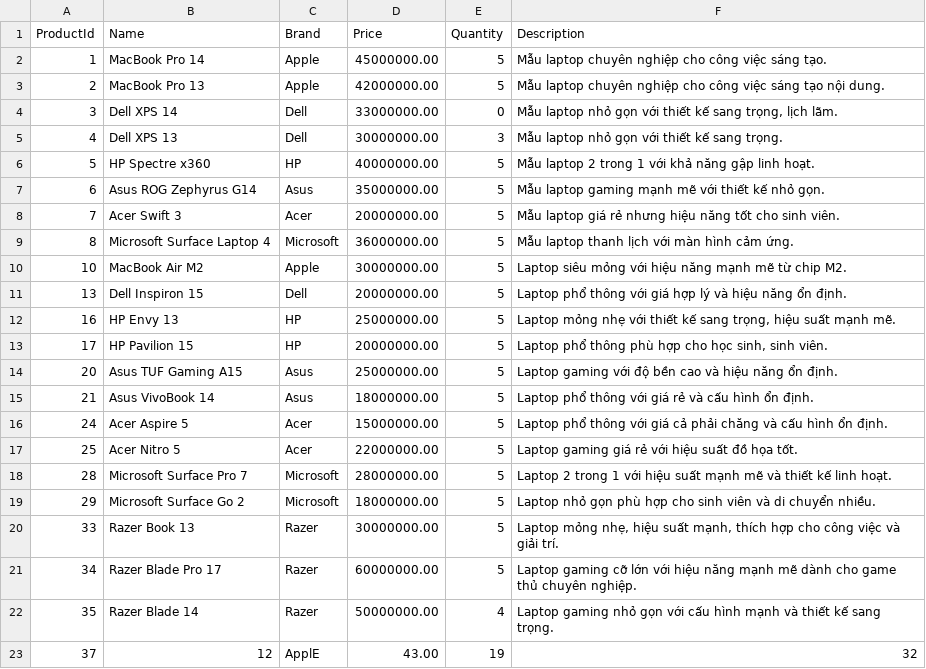
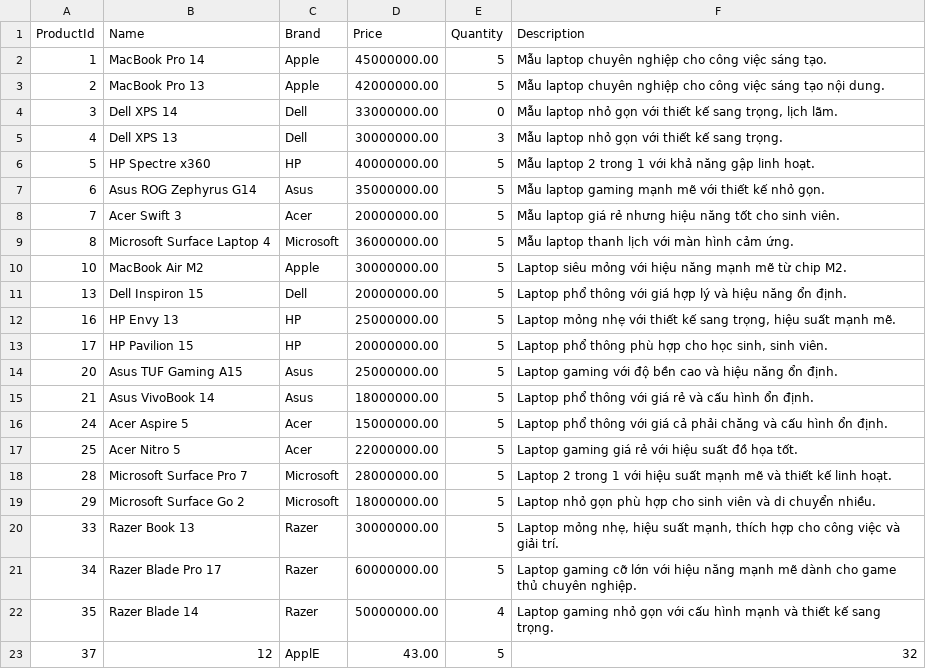
Before and after one commit to DuyTana273/C0624G1_Vu_Duy_Tan, a CSV file: C0624G1_Vu_Duy_Tan/module2/src/case_study/store/products.csv, drawn as a sheet.

```diff
--- a/C0624G1_Vu_Duy_Tan/module2/src/case_study/store/products.csv
+++ b/C0624G1_Vu_Duy_Tan/module2/src/case_study/store/products.csv
@@ -22,2 +22,2 @@ ProductId|Name|Brand|Price|Quantity|Description
 35|Razer Blade 14|Razer|50000000.00|4|Laptop gaming nhỏ gọn với cấu hình mạnh và thiết kế sang trọng.
-37|12|ApplE|43.00|19|32
+37|12|ApplE|43.00|5|32
```
Also changed, not shown: C0624G1_Vu_Duy_Tan/module2/src/case_study/store/users.csv, 7 other files.
